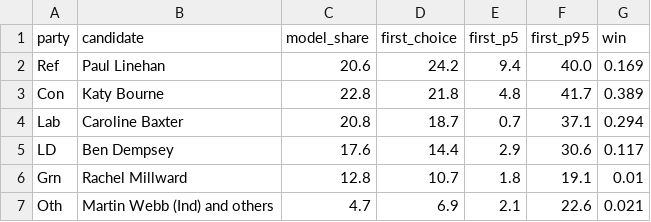
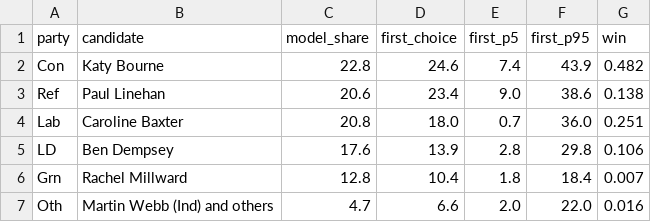
Before and after one commit to riskypearl/Forecast-Model, a CSV file: uk/data/sussex_mayor.csv, drawn as a sheet.

```diff
--- a/uk/data/sussex_mayor.csv
+++ b/uk/data/sussex_mayor.csv
@@ -1,7 +1,7 @@
 party,candidate,model_share,first_choice,first_p5,first_p95,win
-Ref,Paul Linehan,20.6,24.2,9.4,40.0,0.169
-Con,Katy Bourne,22.8,21.8,4.8,41.7,0.389
-Lab,Caroline Baxter,20.8,18.7,0.7,37.1,0.294
-LD,Ben Dempsey,17.6,14.4,2.9,30.6,0.117
-Grn,Rachel Millward,12.8,10.7,1.8,19.1,0.01
-Oth,Martin Webb (Ind) and others,4.7,6.9,2.1,22.6,0.021
+Con,Katy Bourne,22.8,24.6,7.4,43.9,0.482
+Ref,Paul Linehan,20.6,23.4,9.0,38.6,0.138
+Lab,Caroline Baxter,20.8,18.0,0.7,36.0,0.251
+LD,Ben Dempsey,17.6,13.9,2.8,29.8,0.106
+Grn,Rachel Millward,12.8,10.4,1.8,18.4,0.007
+Oth,Martin Webb (Ind) and others,4.7,6.6,2.0,22.0,0.016
```
Also changed, not shown: uk/data/sussex_mayor_today.csv, 4 other files.
